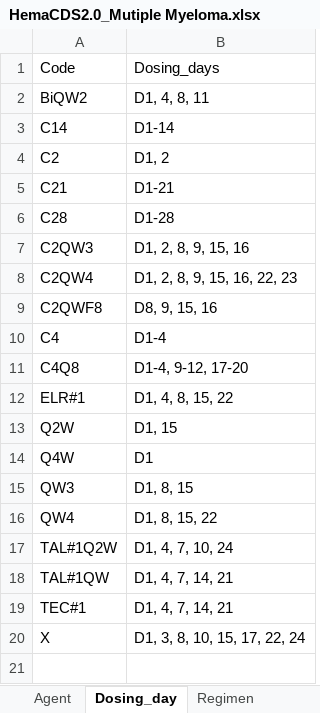
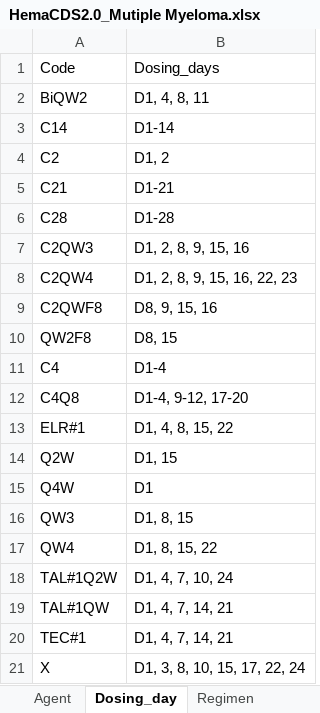
Before and after one commit to chironhmt/chironhmt.github.io, an Excel workbook: HemaCDS_2.0_Multiple Myeloma_Chemotherapy/HemaCDS2.0_Mutiple Myeloma.xlsx, sheet Dosing_day, drawn as a sheet; values as stored, in another font and other column widths than the file's, no borders; the diff names each change by its address in the sheet, - before the commit and + after, or states it on an @@ line.

```diff
--- a/HemaCDS_2.0_Multiple Myeloma_Chemotherapy/HemaCDS2.0_Mutiple Myeloma.xlsx (sheet Dosing_day)
+++ b/HemaCDS_2.0_Multiple Myeloma_Chemotherapy/HemaCDS2.0_Mutiple Myeloma.xlsx (sheet Dosing_day)
+row 10: QW2F8 | D8, 15
```
Also changed, not shown: sheet Regimen, sheet Agent, 3 other files.
